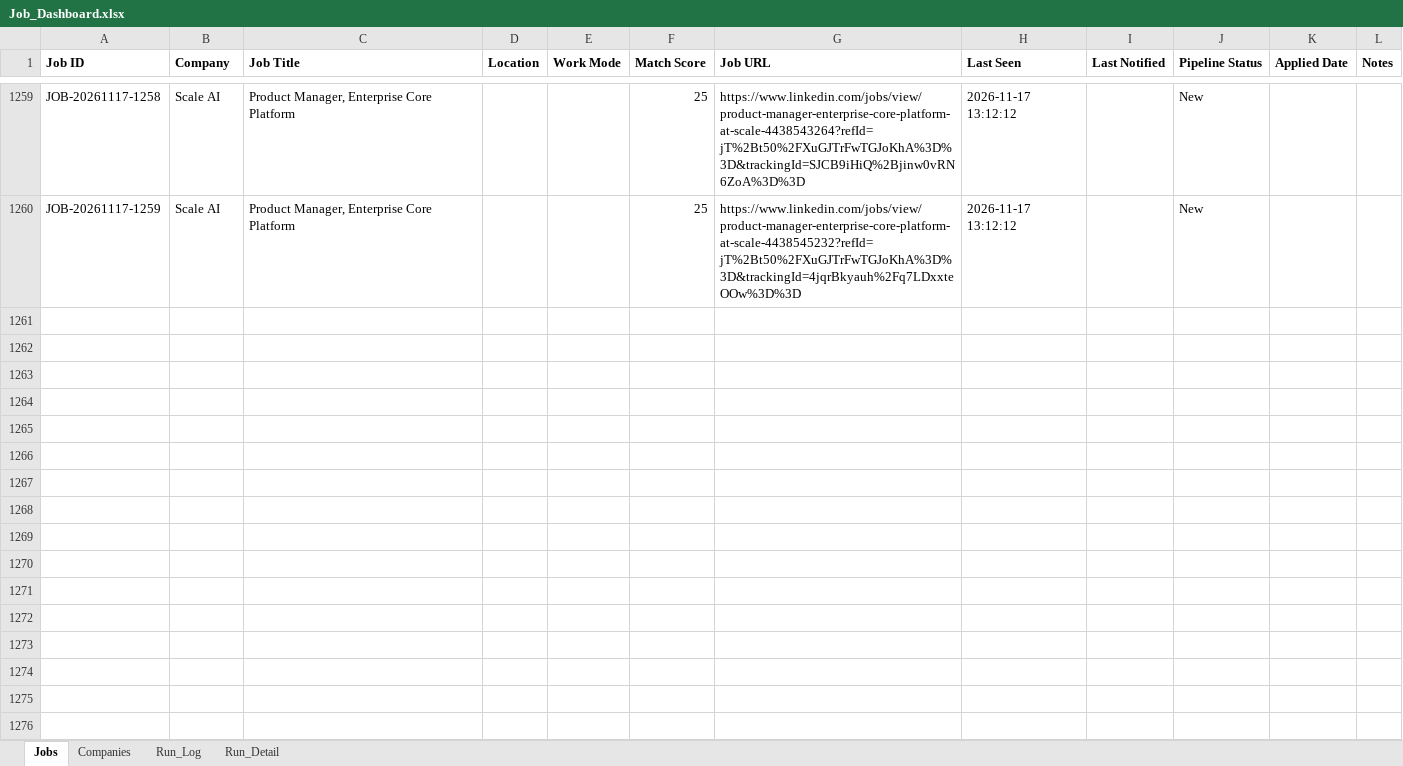
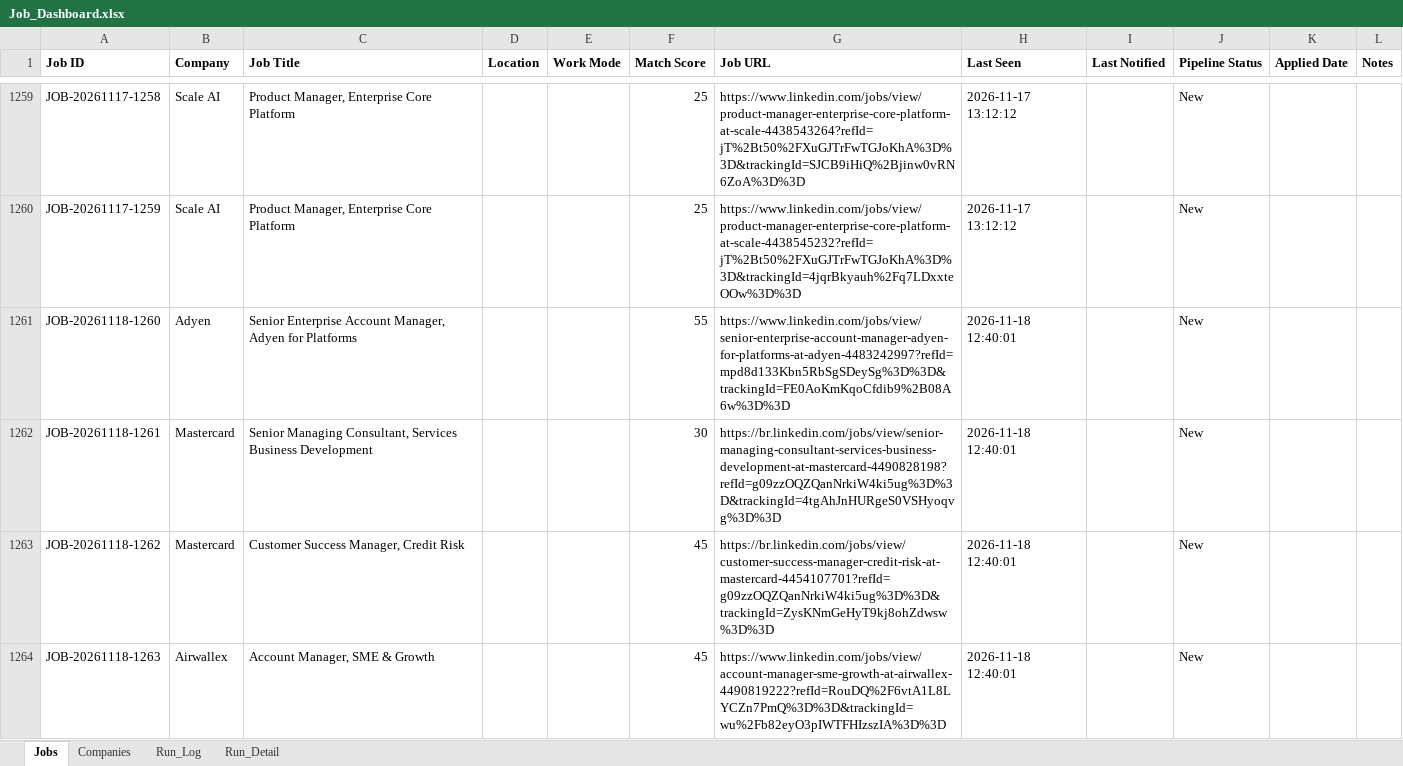
Before and after one commit to sabrinahan93-byte/PCIP, an Excel workbook: output/Job_Dashboard.xlsx, sheet Jobs, drawn as a sheet; only a part is shown, gaps mark what is left out; values as stored, in another font and other column widths than the file's, no borders; the diff covers the shown part only; the diff names each change by its address in the sheet, - before the commit and + after, or states it on an @@ line.

```diff
--- a/output/Job_Dashboard.xlsx (sheet Jobs)
+++ b/output/Job_Dashboard.xlsx (sheet Jobs)
+row 1261: JOB-20261118-1260 | Adyen | Senior Enterprise Account Manager, Adyen for Platforms |  |  | 55 | https://www.linkedin.com/jobs/view/senior-enterprise-account-manager-adyen-for-platforms-at-adyen-4483242997?refId=mpd8d133Kbn5RbSgSDeySg%3D%3D&trackingId=FE0AoKmKqoCfdib9%2B08A6w%3D%3D | 2026-11-18 12:40:01 |  | New
+row 1262: JOB-20261118-1261 | Mastercard | Senior Managing Consultant, Services Business Development |  |  | 30 | https://br.linkedin.com/jobs/view/senior-managing-consultant-services-business-development-at-mastercard-4490828198?refId=g09zzOQZQanNrkiW4ki5ug%3D%3D&trackingId=4tgAhJnHURgeS0VSHyoqvg%3D%3D | 2026-11-18 12:40:01 |  | New
+row 1263: JOB-20261118-1262 | Mastercard | Customer Success Manager, Credit Risk |  |  | 45 | https://br.linkedin.com/jobs/view/customer-success-manager-credit-risk-at-mastercard-4454107701?refId=g09zzOQZQanNrkiW4ki5ug%3D%3D&trackingId=ZysKNmGeHyT9kj8ohZdwsw%3D%3D | 2026-11-18 12:40:01 |  | New
+row 1264: JOB-20261118-1263 | Airwallex | Account Manager, SME & Growth |  |  | 45 | https://www.linkedin.com/jobs/view/account-manager-sme-growth-at-airwallex-4490819222?refId=RouDQ%2F6vtA1L8LYCZn7PmQ%3D%3D&trackingId=wu%2Fb82eyO3pIWTFHIzszIA%3D%3D | 2026-11-18 12:40:01 |  | New
```
Also changed, not shown: 9 added rows and 50 edited cells elsewhere in this sheet, sheet Run_Detail, sheet Run_Log, 1 other file.
